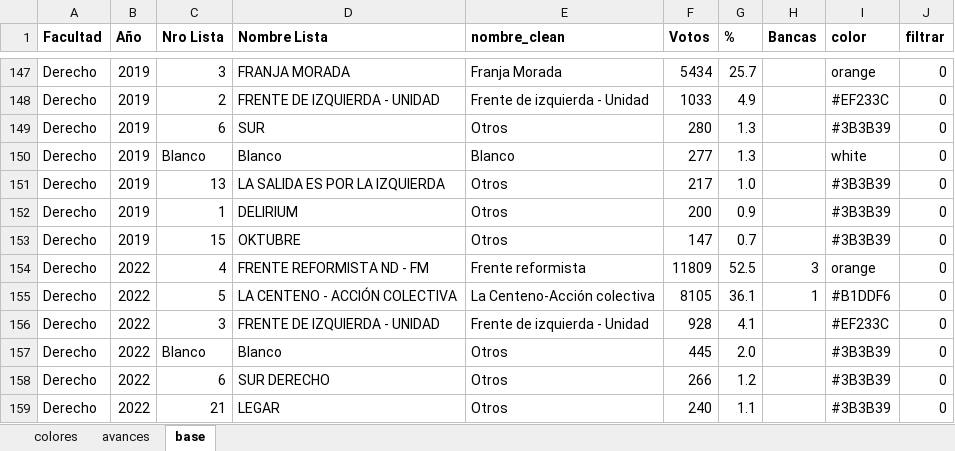
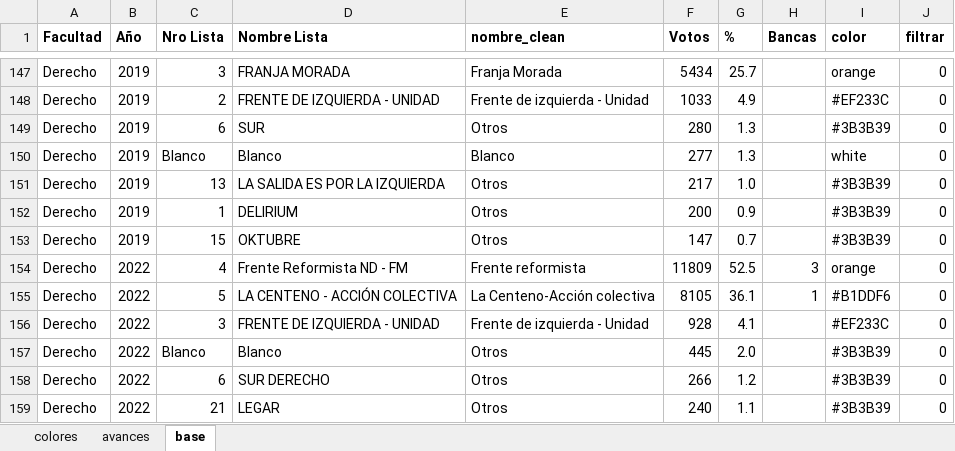
Before and after one commit to bustosthl/uba_electoral, an Excel workbook: uba_cd_estudiantes.xlsx, sheet base, drawn as a sheet; only a part is shown, gaps mark what is left out; values as stored, in another font and other column widths than the file's, no borders; the diff names each change by its address in the sheet, - before the commit and + after, or states it on an @@ line.

Commit message:
pagina general

```diff
--- a/uba_cd_estudiantes.xlsx (sheet base)
+++ b/uba_cd_estudiantes.xlsx (sheet base)
-D154 (Nombre Lista): FRENTE REFORMISTA ND - FM
+D154 (Nombre Lista): Frente Reformista ND - FM
```
